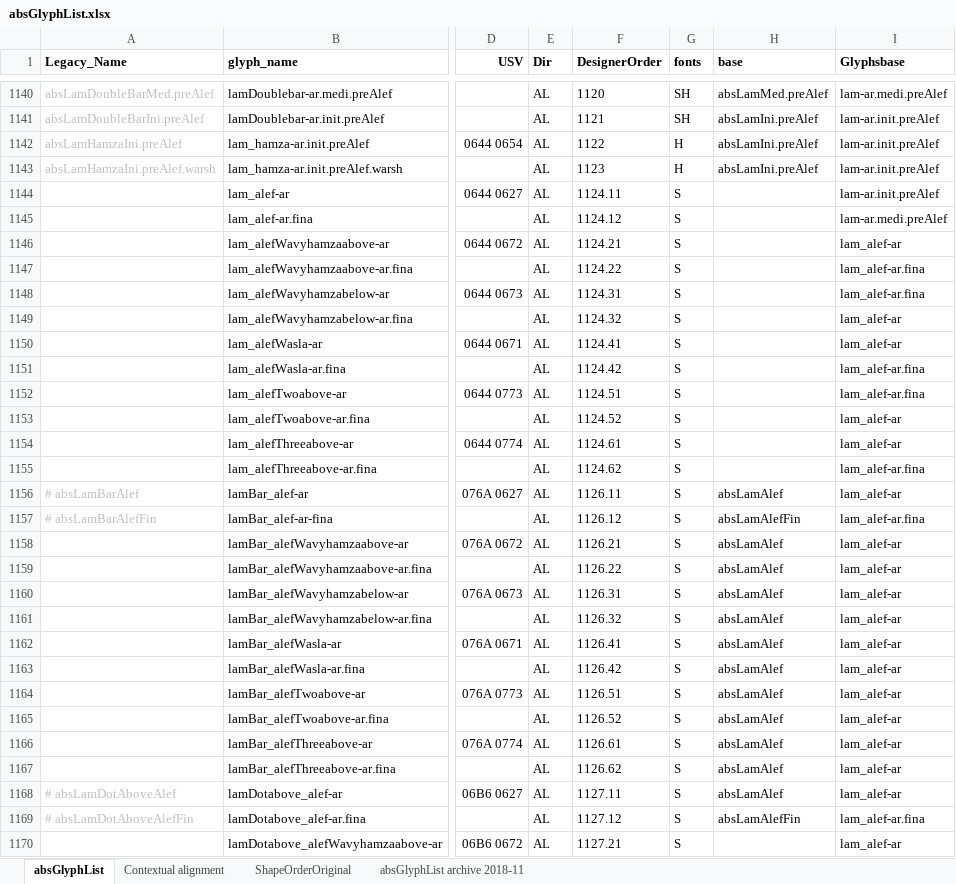
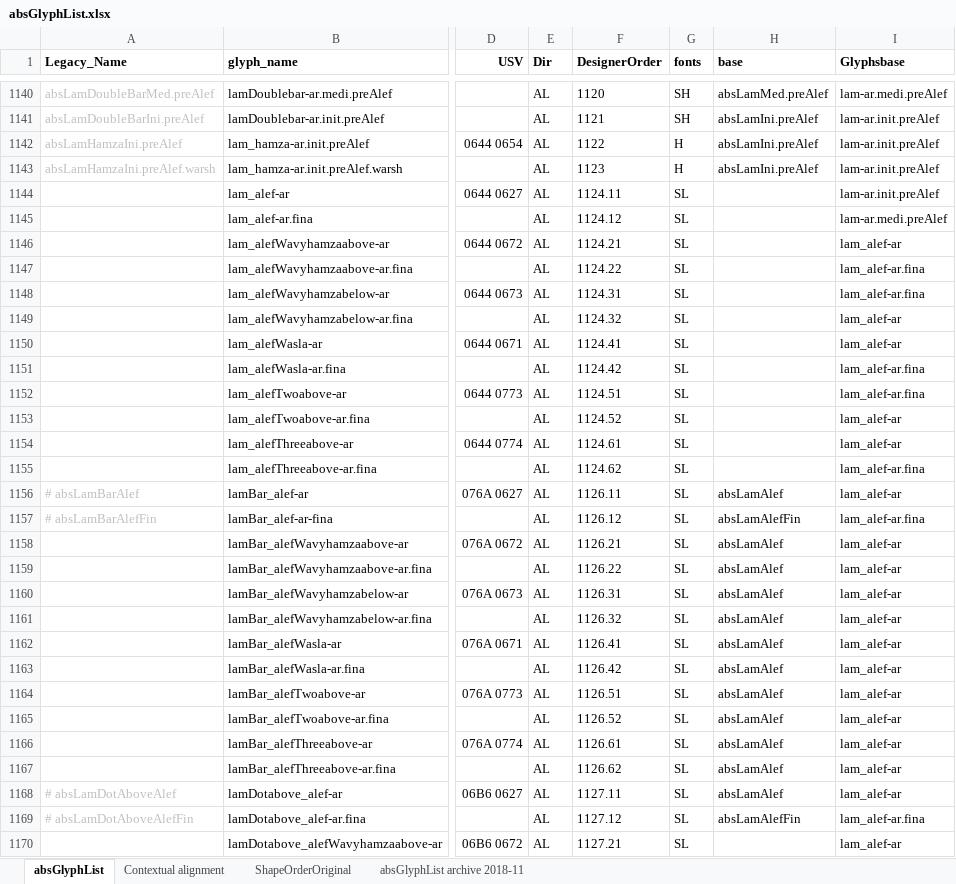
Before and after one commit to silnrsi/font-arab-tools, an Excel workbook: absGlyphList/absGlyphList.xlsx, sheet absGlyphList, drawn as a sheet; only a part is shown, gaps mark what is left out; values as stored, in another font and other column widths than the file's, no borders; charts and pictures not drawn; the diff covers the shown part only; the diff names each change by its address in the sheet, - before the commit and + after, or states it on an @@ line.

Commit message:
[ABS-2286] Update absGlyphList for lam/alef ligatures needed for Lateef. Deleted kashida-ar.haswidth and _wavyHamza.b lines.

```diff
--- a/absGlyphList/absGlyphList.xlsx (sheet absGlyphList)
+++ b/absGlyphList/absGlyphList.xlsx (sheet absGlyphList)
-G1144:G1170 (fonts): S
+G1144:G1170 (fonts): SL
```
Also changed, not shown: 2 removed rows and 57 edited cells elsewhere in this sheet, 1 other file.
